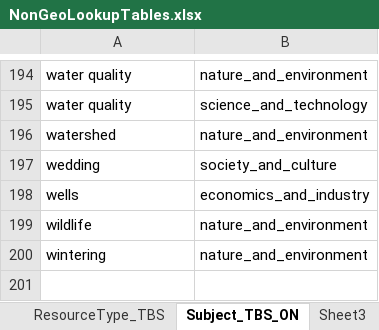
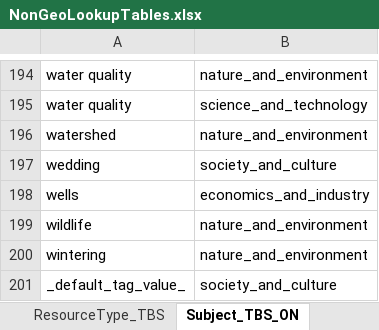
Before and after one commit to federal-geospatial-platform/fgp-metadata-proxy, an Excel workbook: FME_files/LOOKUP_TABLES/NonGeoLookupTables.xlsx, sheet Subject_TBS_ON, drawn as a sheet; only a part is shown, gaps mark what is left out; values as stored, in another font and other column widths than the file's, no borders; the diff names each change by its address in the sheet, - before the commit and + after, or states it on an @@ line.

Commit message:
CKAN_TAG_SUBJECT_TOPIC_ASSIGNER transformer
assigns ckan topics and subjects for tbs and hnap values based on a tag lookup table

```diff
--- a/FME_files/LOOKUP_TABLES/NonGeoLookupTables.xlsx (sheet Subject_TBS_ON)
+++ b/FME_files/LOOKUP_TABLES/NonGeoLookupTables.xlsx (sheet Subject_TBS_ON)
+row 201: _default_tag_value_ | society_and_culture
```
Also changed, not shown: sheet Isotopic_TBS_ON, other sheet tabs, 1 other file.
